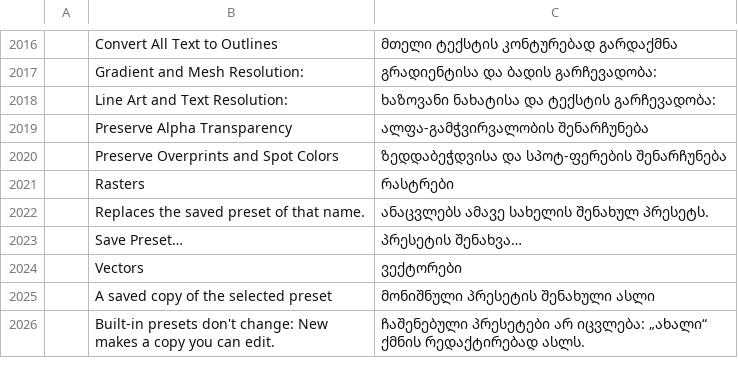
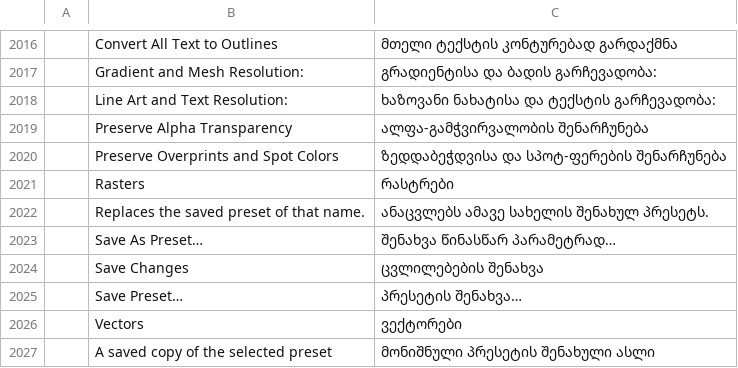
Before and after one commit to dotCooCoo/vectorcraft, a TSV file: crates/ui-egui/src/i18n/ka.tsv, drawn as a sheet; only a part is shown, gaps mark what is left out; the shorter side is filled out with more unchanged rows; the diff names each change by its address in the sheet, - before the commit and + after, or states it on an @@ line.

Commit message:
Asset Export: the panel menu holds the export preset commands
The Asset Export panel menu lists the built-in and saved presets (picking
one applies it) and has Save As Preset..., Save Changes, Delete Preset,
Import Preset... and Export Preset.... The panel body no longer has an
Export Preset row; Save As Preset... shows a name field there until the
preset is saved or canceled. The Export for Screens dialog keeps its
Export Preset row.

```diff
--- a/crates/ui-egui/src/i18n/ka.tsv
+++ b/crates/ui-egui/src/i18n/ka.tsv
+row 2023:  | Save As Preset… | შენახვა წინასწარ პარამეტრად…
+row 2024:  | Save Changes | ცვლილებების შენახვა
```
Also changed, not shown: crates/ui-egui/src/i18n/bg.tsv, crates/ui-egui/src/i18n/el.tsv, 29 other files.
